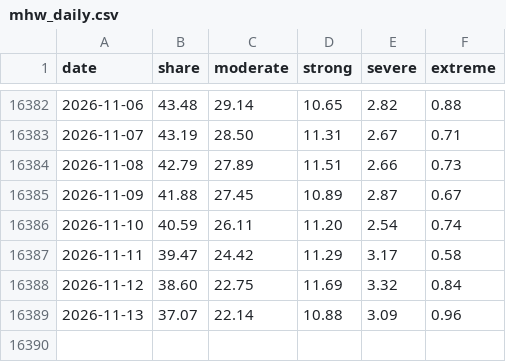
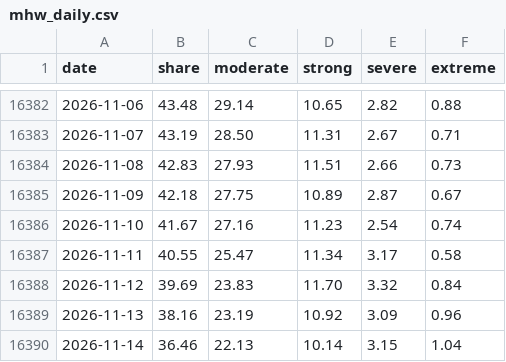
Before and after one commit to tsjuri/earthindicators, a CSV file: data/mhw_daily.csv, drawn as a sheet; only a part is shown, gaps mark what is left out.

```diff
--- a/data/mhw_daily.csv
+++ b/data/mhw_daily.csv
@@ -16383,7 +16383,8 @@ date,share,moderate,strong,severe,extreme
 2026-11-07,43.19,28.50,11.31,2.67,0.71
-2026-11-08,42.79,27.89,11.51,2.66,0.73
-2026-11-09,41.88,27.45,10.89,2.87,0.67
-2026-11-10,40.59,26.11,11.20,2.54,0.74
-2026-11-11,39.47,24.42,11.29,3.17,0.58
-2026-11-12,38.60,22.75,11.69,3.32,0.84
-2026-11-13,37.07,22.14,10.88,3.09,0.96
+2026-11-08,42.83,27.93,11.51,2.66,0.73
+2026-11-09,42.18,27.75,10.89,2.87,0.67
+2026-11-10,41.67,27.16,11.23,2.54,0.74
+2026-11-11,40.55,25.47,11.34,3.17,0.58
+2026-11-12,39.69,23.83,11.70,3.32,0.84
+2026-11-13,38.16,23.19,10.92,3.09,0.96
+2026-11-14,36.46,22.13,10.14,3.15,1.04
```
Also changed, not shown: 3 other files.
